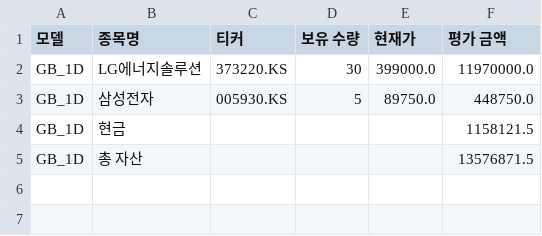
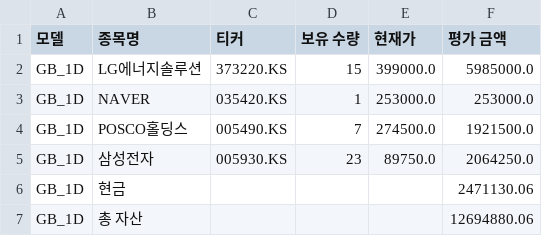
Before and after one commit to chesin1/-stock-ai-kr, a CSV file: data/gb_1d_portfolio_final.csv, drawn as a sheet.

```diff
--- a/data/gb_1d_portfolio_final.csv
+++ b/data/gb_1d_portfolio_final.csv
@@ -1,5 +1,7 @@
 모델,종목명,티커,보유 수량,현재가,평가 금액
-GB_1D,LG에너지솔루션,373220.KS,30,399000.0,11970000.0
-GB_1D,삼성전자,005930.KS,5,89750.0,448750.0
-GB_1D,현금,,,,1158121.5
-GB_1D,총 자산,,,,13576871.5
+GB_1D,LG에너지솔루션,373220.KS,15,399000.0,5985000.0
+GB_1D,NAVER,035420.KS,1,253000.0,253000.0
+GB_1D,POSCO홀딩스,005490.KS,7,274500.0,1921500.0
+GB_1D,삼성전자,005930.KS,23,89750.0,2064250.0
+GB_1D,현금,,,,2471130.06
+GB_1D,총 자산,,,,12694880.06
```
Also changed, not shown: data/gb_20d_portfolio_final.csv, data/kr_predicted_with_scores.csv, 4 other files.
